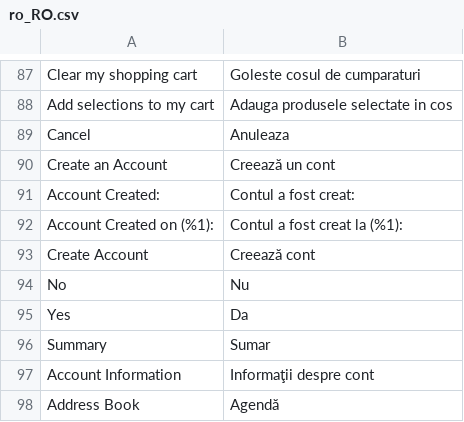
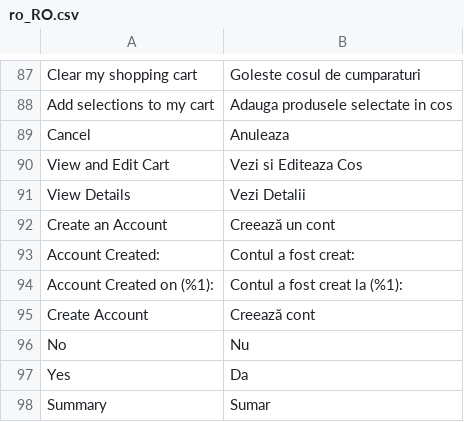
Before and after one commit to magento-l10n/language-ro_RO, a CSV file: ro_RO.csv, drawn as a sheet; only a part is shown, gaps mark what is left out; the shorter side is filled out with more unchanged rows; the diff names each change by its address in the sheet, - before the commit and + after, or states it on an @@ line.

Commit message:
Updating translations from Crowdin.

```diff
--- a/ro_RO.csv
+++ b/ro_RO.csv
+row 90: View and Edit Cart | Vezi si Editeaza Cos
+row 91: View Details | Vezi Detalii
```
Also changed, not shown: 1 other file.
